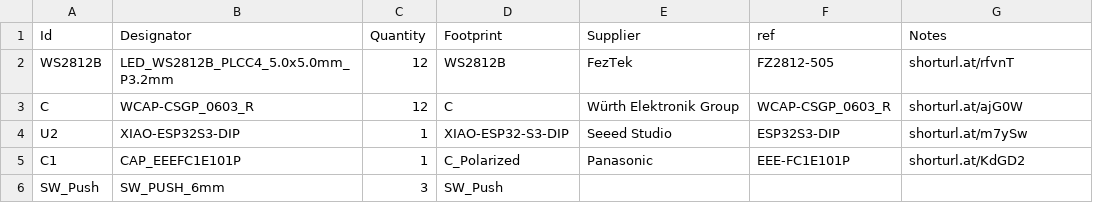
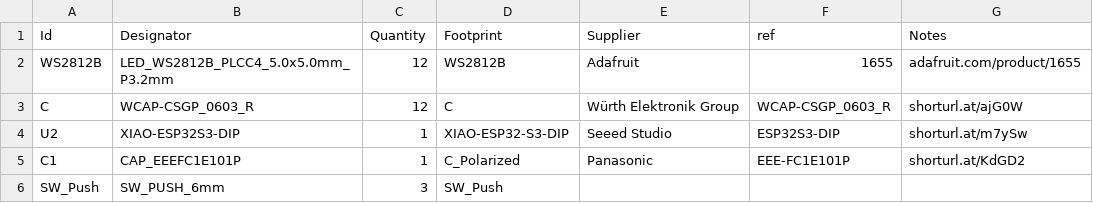
Before and after one commit to sahilchess/pixeldust, a CSV file: submissions/sahils_christmas_tree/bom.csv, drawn as a sheet.

Commit message:
Update bom.csv

```diff
--- a/submissions/sahils_christmas_tree/bom.csv
+++ b/submissions/sahils_christmas_tree/bom.csv
@@ -1,3 +1,3 @@
 "Id","Designator","Quantity","Footprint","Supplier","ref","Notes"
-"WS2812B","LED_WS2812B_PLCC4_5.0x5.0mm_P3.2mm",12,WS2812B,FezTek,FZ2812-505,shorturl.at/rfvnT
+"WS2812B","LED_WS2812B_PLCC4_5.0x5.0mm_P3.2mm",12,WS2812B,Adafruit,1655,adafruit.com/product/1655
 "C","WCAP-CSGP_0603_R",12,"C",Würth Elektronik Group,WCAP-CSGP_0603_R,shorturl.at/ajG0W
```
